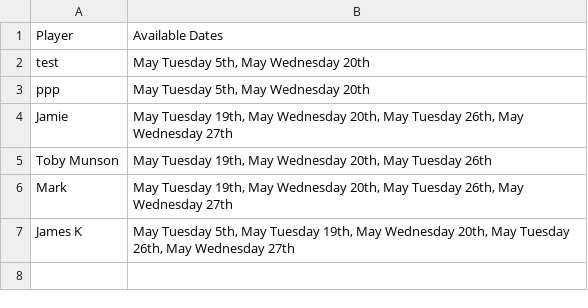
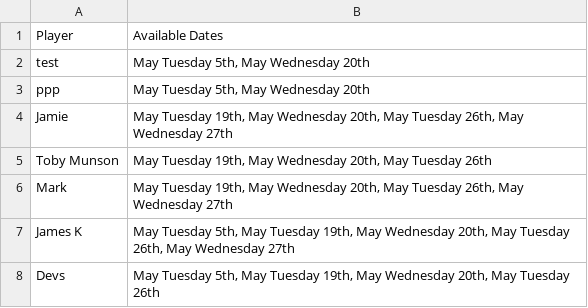
Before and after one commit to dan-m-hirst/L5s, a CSV file: availability.csv, drawn as a sheet.

Commit message:
Update availability for Devs

```diff
--- a/availability.csv
+++ b/availability.csv
@@ -7 +7,2 @@ Mark,"May Tuesday 19th, May Wednesday 20th, May Tuesday 26th, May Wednesday 27th
 James K,"May Tuesday 5th, May Tuesday 19th, May Wednesday 20th, May Tuesday 26th, May Wednesday 27th"
+Devs,"May Tuesday 5th, May Tuesday 19th, May Wednesday 20th, May Tuesday 26th"
```
